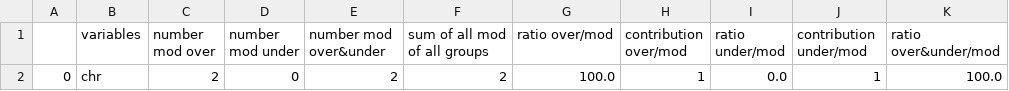
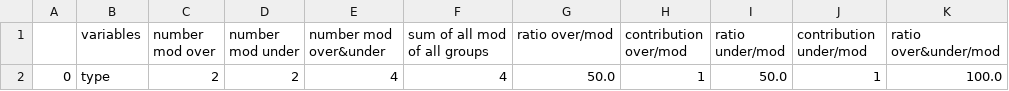
Before and after one commit to abouanich/QuaDS, a CSV file: results/analyses_test/weight.csv, drawn as a sheet; only a part is shown; the diff names each change by its address in the sheet, - before the commit and + after, or states it on an @@ line.

Commit message:
update weight

```diff
--- a/results/analyses_test/weight.csv
+++ b/results/analyses_test/weight.csv
-B2 (variables): chr
+B2 (variables): type
-D2 (number mod under): 0
+D2 (number mod under): 2
-E2 (number mod over&under): 2
+E2 (number mod over&under): 4
-F2 (sum of all mod of all groups): 2
+F2 (sum of all mod of all groups): 4
-G2 (ratio over/mod): 100.0
+G2 (ratio over/mod): 50.0
-I2 (ratio under/mod): 0.0
+I2 (ratio under/mod): 50.0
```
